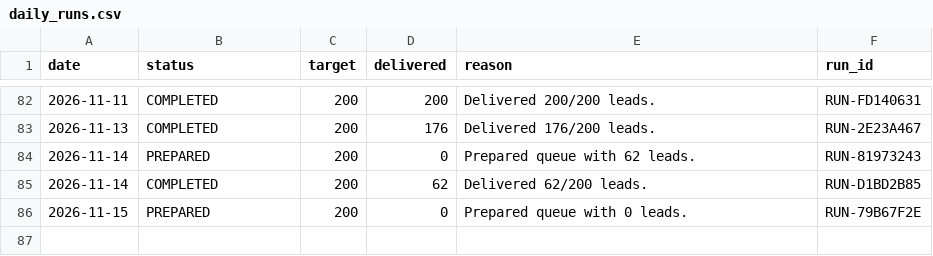
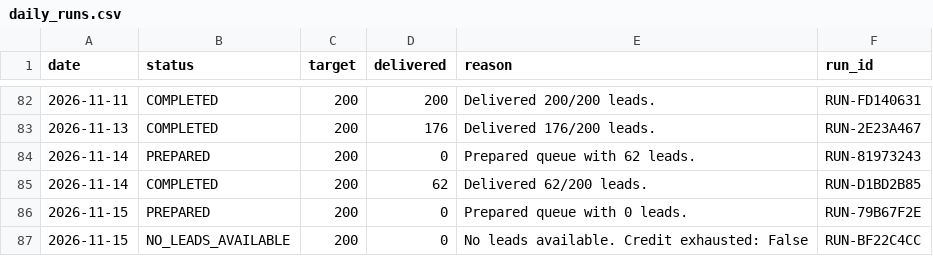
Before and after one commit to ayushdesign4/daily-lead-agent, a CSV file: data/daily_runs.csv, drawn as a sheet; only a part is shown, gaps mark what is left out.

```diff
--- a/data/daily_runs.csv
+++ b/data/daily_runs.csv
@@ -146 +146,2 @@ date,status,target,delivered,reason,run_id
 2026-11-15,PREPARED,200,0,Prepared queue with 0 leads.,RUN-79B67F2E
+2026-11-15,NO_LEADS_AVAILABLE,200,0,No leads available. Credit exhausted: False,RUN-BF22C4CC
```
Also changed, not shown: 1 other file.
